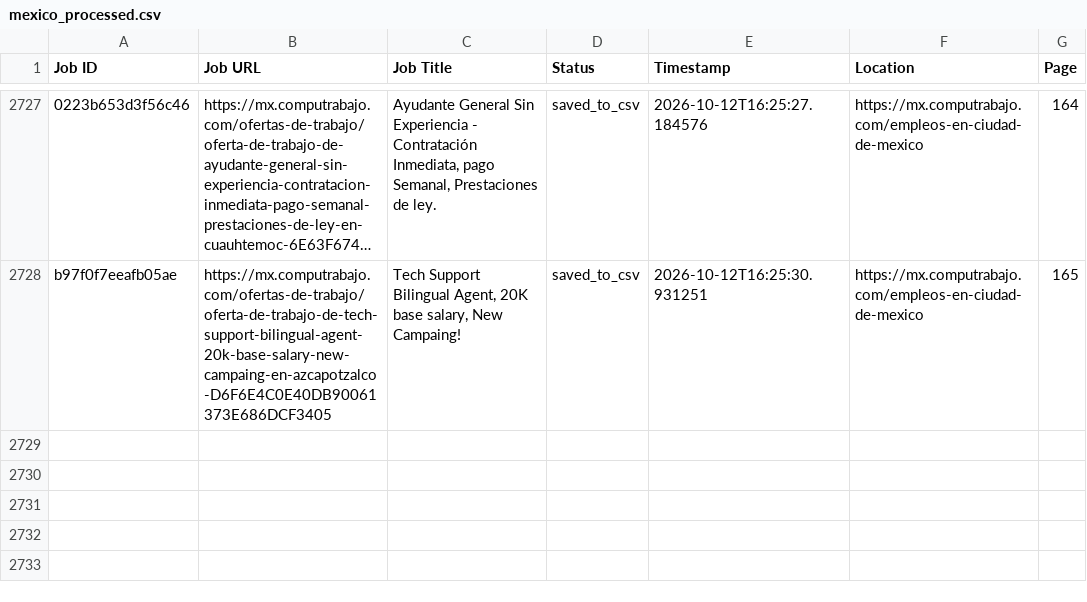
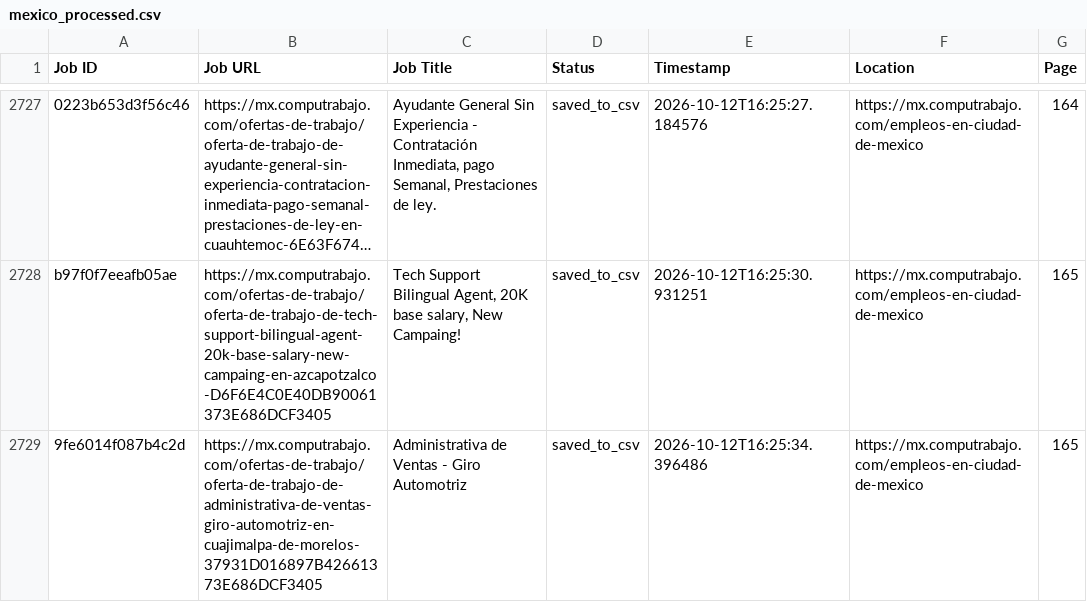
Before and after one commit to liliankason/computrabajo_mexico_scraper, a CSV file: mexico_processed.csv, drawn as a sheet; only a part is shown, gaps mark what is left out; long unchanged cells end in …; the diff names each change by its address in the sheet, - before the commit and + after, or states it on an @@ line.

```diff
--- a/mexico_processed.csv
+++ b/mexico_processed.csv
+row 2729: 9fe6014f087b4c2d | https://mx.computrabajo.com/ofertas-de-trabajo/oferta-de-trabajo-de-administrativa-de-ventas-giro-automotriz-en-cuajimalpa-de-morelos-37931D016897B42661373E686DCF3405 | Administrativa de Ventas - Giro Automotriz | saved_to_csv | 2026-10-12T16:25:34.396486 | https://mx.computrabajo.com/empleos-en-ciudad-de-mexico | 165
```
Also changed, not shown: 2 other files.
